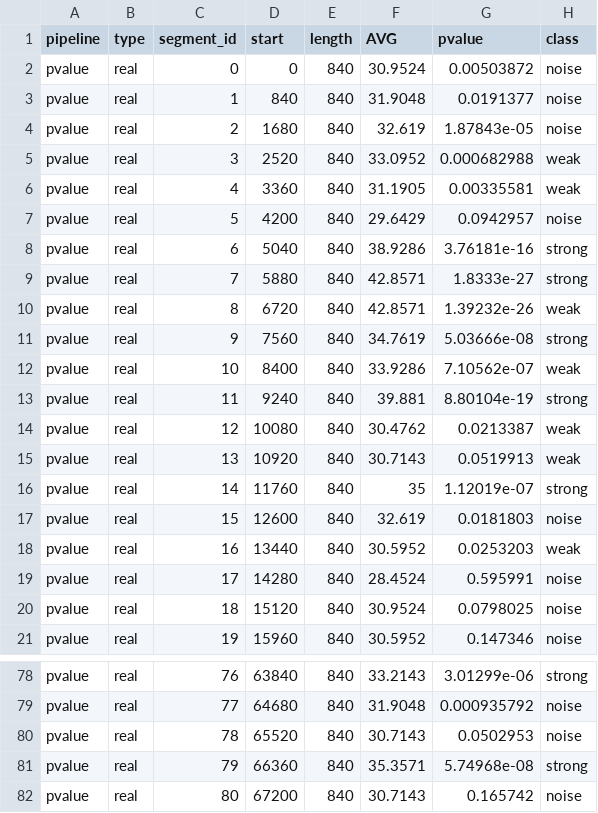
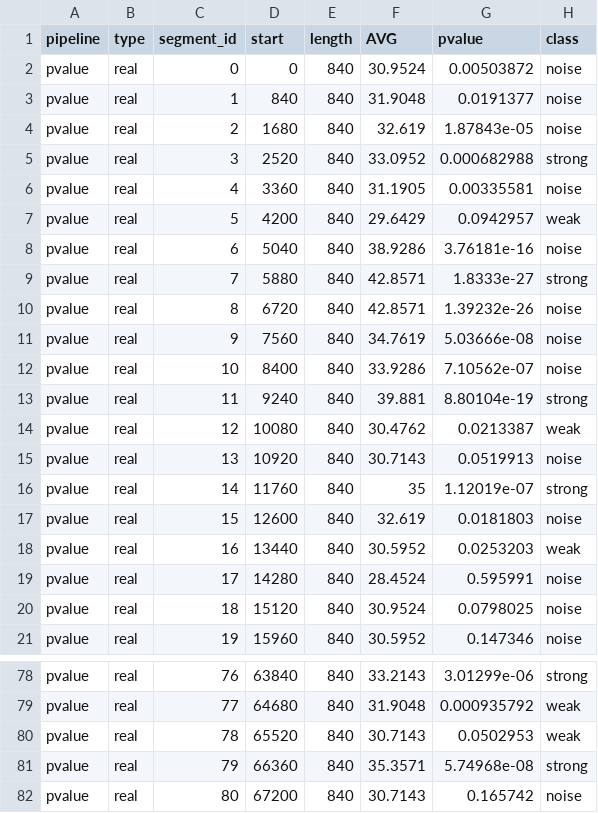
Before and after one commit to khalelmnsor/A-new-generation-of-DNA-hidden-repeats-detection-algorithm-and-its-application-for-isochore-research, a CSV file: src/segments_real_pvalue.csv, drawn as a sheet; only a part is shown, gaps mark what is left out; the diff covers the shown part only; the diff names each change by its address in the sheet, - before the commit and + after, or states it on an @@ line.

```diff
--- a/src/segments_real_pvalue.csv
+++ b/src/segments_real_pvalue.csv
-H5 (class): weak
+H5 (class): strong
-H6 (class): weak
+H6 (class): noise
-H7 (class): noise
+H7 (class): weak
-H8 (class): strong
+H8 (class): noise
-H10 (class): weak
+H10 (class): noise
-H11 (class): strong
+H11 (class): noise
-H12 (class): weak
+H12 (class): noise
-H15 (class): weak
+H15 (class): noise
-H79:H80 (class): noise
+H79:H80 (class): weak
```
Also changed, not shown: 29 edited cells elsewhere in this file, src/segments_null_avg.csv, src/segments_null_pvalue.csv, 24 other files.
